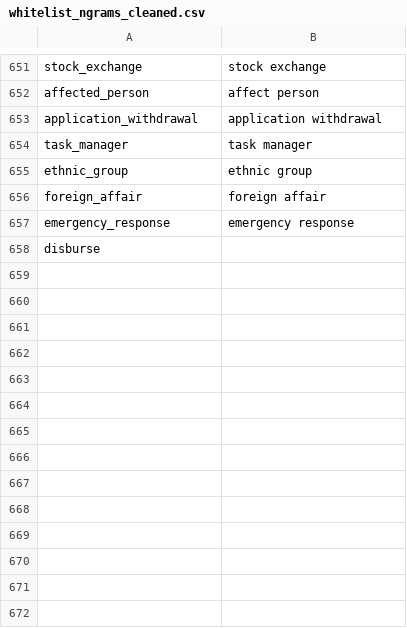
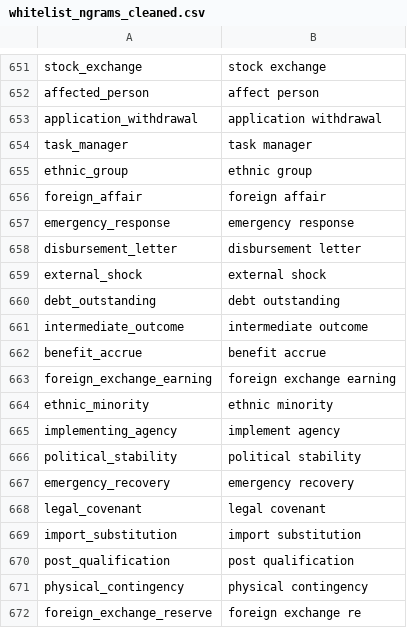
Before and after one commit to Matheusoz/el-processing-tools-wb, a CSV file: data/whitelists/whitelists/whitelist_ngrams_cleaned.csv, drawn as a sheet; only a part is shown, gaps mark what is left out.

Commit message:
add excerpt

```diff
--- a/data/whitelists/whitelists/whitelist_ngrams_cleaned.csv
+++ b/data/whitelists/whitelists/whitelist_ngrams_cleaned.csv
@@ -657,2 +657,16 @@ foreign_affair,foreign affair
 emergency_response,emergency response
-disburse
+disbursement_letter,disbursement letter
+external_shock,external shock
+debt_outstanding,debt outstanding
+intermediate_outcome,intermediate outcome
+benefit_accrue,benefit accrue
+foreign_exchange_earning,foreign exchange earning
+ethnic_minority,ethnic minority
+implementing_agency,implement agency
+political_stability,political stability
+emergency_recovery,emergency recovery
+legal_covenant,legal covenant
+import_substitution,import substitution
+post_qualification,post qualification
+physical_contingency,physical contingency
+foreign_exchange_reserve,foreign exchange re
```
